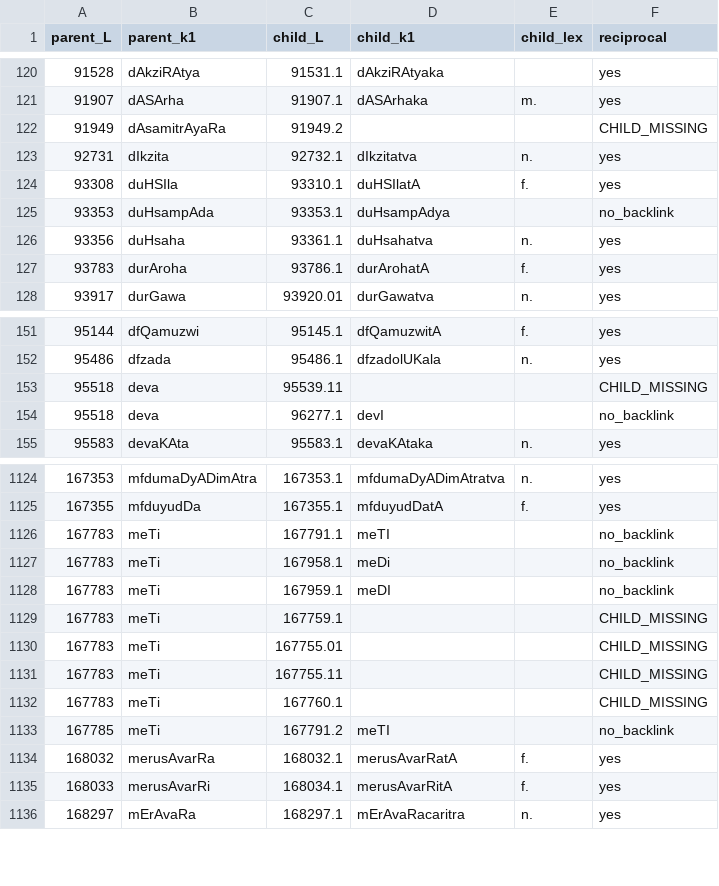
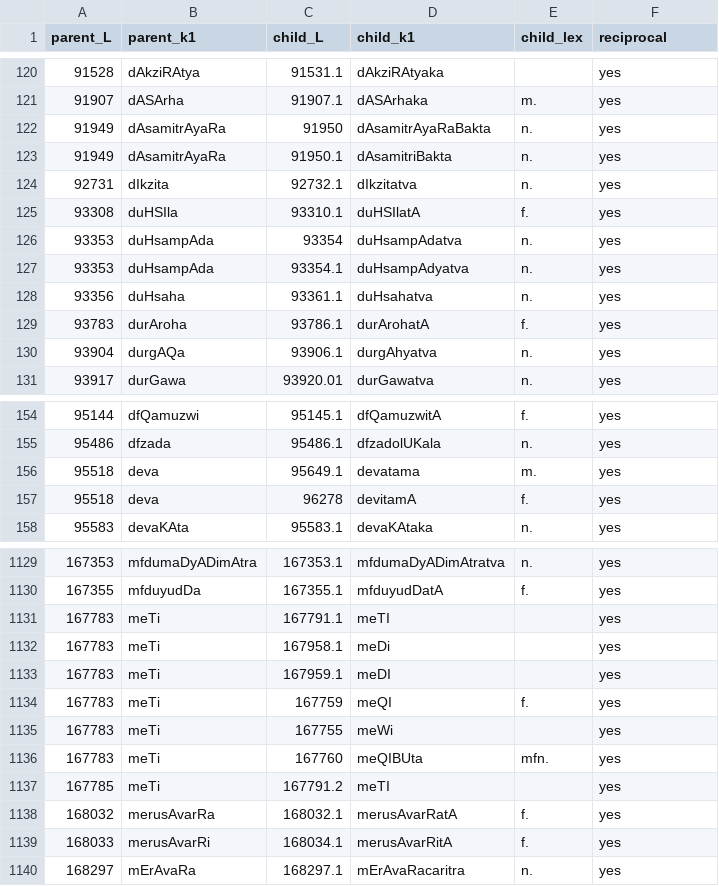
Before and after one commit to sanskrit-lexicon/MWS, a CSV file: phw_graph/phw_edges.csv, drawn as a sheet; only a part is shown, gaps mark what is left out; the diff covers the shown part only.

```diff
--- a/phw_graph/phw_edges.csv
+++ b/phw_graph/phw_edges.csv
@@ -121,8 +121,11 @@ parent_L,parent_k1,child_L,child_k1,child_lex,reciprocal
 91907,dASArha,91907.1,dASArhaka,m.,yes
-91949,dAsamitrAyaRa,91949.2,,,CHILD_MISSING
+91949,dAsamitrAyaRa,91950,dAsamitrAyaRaBakta,n.,yes
+91949,dAsamitrAyaRa,91950.1,dAsamitriBakta,n.,yes
 92731,dIkzita,92732.1,dIkzitatva,n.,yes
 93308,duHSIla,93310.1,duHSIlatA,f.,yes
-93353,duHsampAda,93353.1,duHsampAdya,,no_backlink
+93353,duHsampAda,93354,duHsampAdatva,n.,yes
+93353,duHsampAda,93354.1,duHsampAdyatva,n.,yes
 93356,duHsaha,93361.1,duHsahatva,n.,yes
 93783,durAroha,93786.1,durArohatA,f.,yes
+93904,durgAQa,93906.1,durgAhyatva,n.,yes
 93917,durGawa,93920.01,durGawatva,n.,yes
@@ -152,4 +155,4 @@ parent_L,parent_k1,child_L,child_k1,child_lex,reciprocal
 95486,dfzada,95486.1,dfzadolUKala,n.,yes
-95518,deva,95539.11,,,CHILD_MISSING
-95518,deva,96277.1,devI,,no_backlink
+95518,deva,95649.1,devatama,m.,yes
+95518,deva,96278,devitamA,f.,yes
 95583,devaKAta,95583.1,devaKAtaka,n.,yes
@@ -1125,10 +1130,9 @@ parent_L,parent_k1,child_L,child_k1,child_lex,reciprocal
 167355,mfduyudDa,167355.1,mfduyudDatA,f.,yes
-167783,meTi,167791.1,meTI,,no_backlink
-167783,meTi,167958.1,meDi,,no_backlink
-167783,meTi,167959.1,meDI,,no_backlink
-167783,meTi,167759.1,,,CHILD_MISSING
-167783,meTi,167755.01,,,CHILD_MISSING
-167783,meTi,167755.11,,,CHILD_MISSING
-167783,meTi,167760.1,,,CHILD_MISSING
-167785,meTi,167791.2,meTI,,no_backlink
+167783,meTi,167791.1,meTI,,yes
+167783,meTi,167958.1,meDi,,yes
+167783,meTi,167959.1,meDI,,yes
+167783,meTi,167759,meQI,f.,yes
+167783,meTi,167755,meWi,,yes
+167783,meTi,167760,meQIBUta,mfn.,yes
+167785,meTi,167791.2,meTI,,yes
 168032,merusAvarRa,168032.1,merusAvarRatA,f.,yes
```
Also changed, not shown: 6 added rows, 3 removed rows and 5 edited cells elsewhere in this file, 5 other files.
